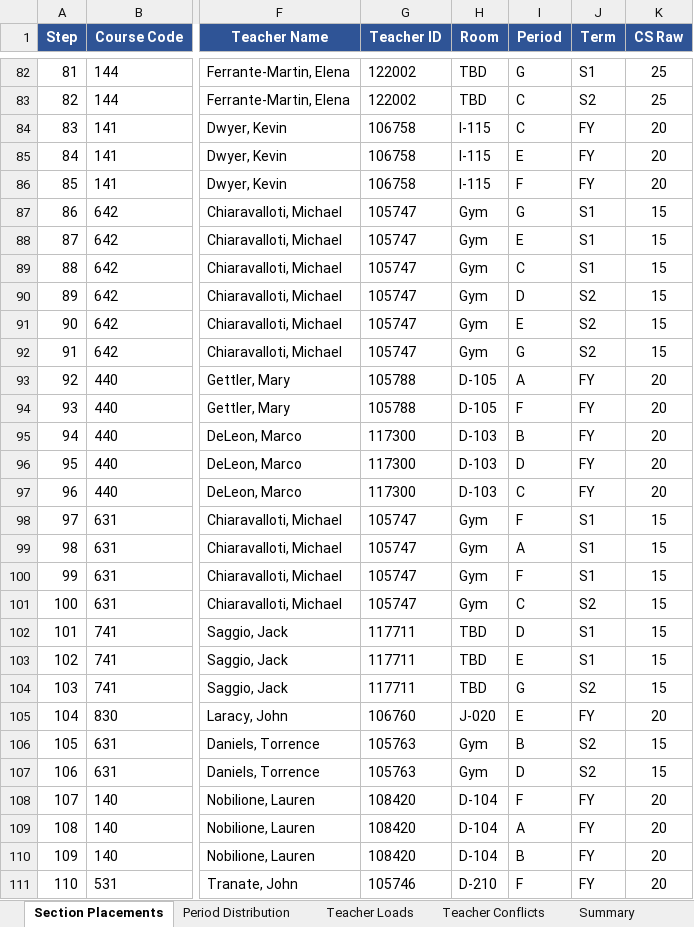
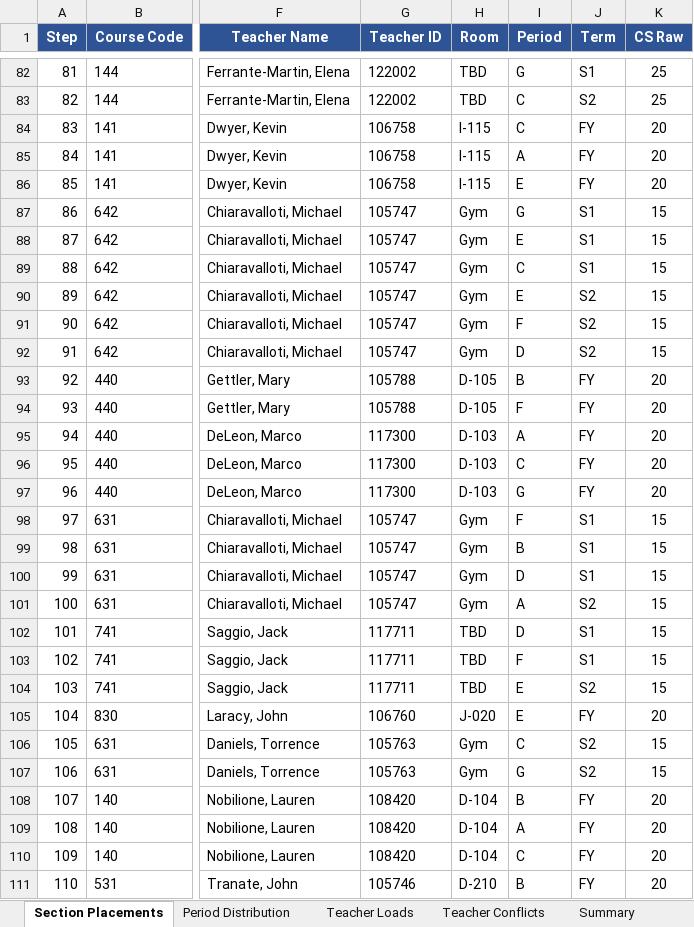
Before and after one commit to jciofalopowerllc-stack/sat-course, an Excel workbook: Job1_Section_Placements_2026_27.xlsx, sheet Section Placements, drawn as a sheet; only a part is shown, gaps mark what is left out; values as stored, in another font and other column widths than the file's, no borders; the diff covers the shown part only; the diff names each change by its address in the sheet, - before the commit and + after, or states it on an @@ line.

```diff
--- a/Job1_Section_Placements_2026_27.xlsx (sheet Section Placements)
+++ b/Job1_Section_Placements_2026_27.xlsx (sheet Section Placements)
-I85 (Period): E
+I85 (Period): A
-I86 (Period): F
+I86 (Period): E
-I90 (Period): D
+I90 (Period): E
-I91 (Period): E
+I91 (Period): F
-I92 (Period): G
+I92 (Period): D
-I93 (Period): A
+I93 (Period): B
-I95 (Period): B
+I95 (Period): A
-I96 (Period): D
+I96 (Period): C
-I97 (Period): C
+I97 (Period): G
-I99 (Period): A
+I99 (Period): B
-I100 (Period): F
+I100 (Period): D
-I101 (Period): C
+I101 (Period): A
-I103 (Period): E
+I103 (Period): F
-I104 (Period): G
+I104 (Period): E
-I106 (Period): B
+I106 (Period): C
-I107 (Period): D
+I107 (Period): G
-I108 (Period): F
+I108 (Period): B
-I110 (Period): B
+I110 (Period): C
-I111 (Period): F
+I111 (Period): B
```
Also changed, not shown: 173 edited cells elsewhere in this sheet, sheet Teacher Conflicts, sheet Period Distribution, sheet Summary, sheet Teacher Loads, Preflight_Validation_Report.xlsx, 1 other file.
